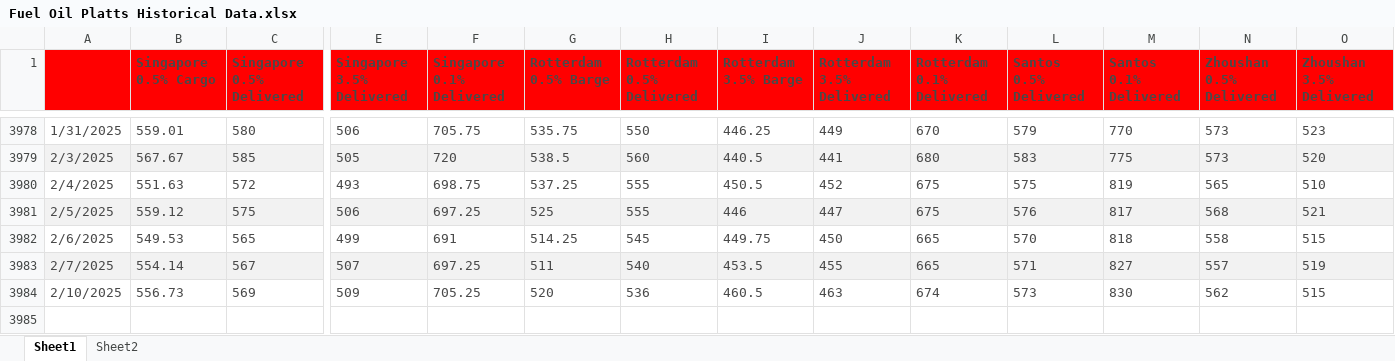
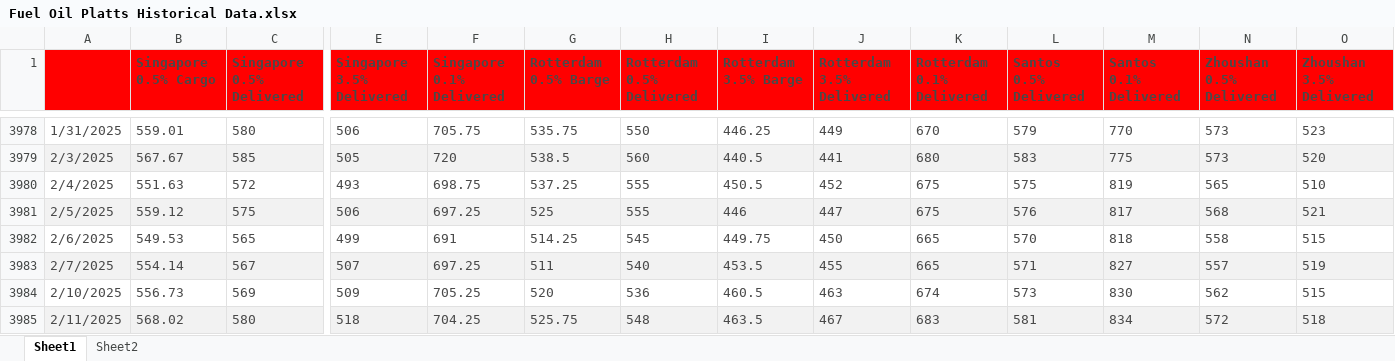
Before and after one commit to huanhuanbass/Bunker, an Excel workbook: Fuel Oil Platts Historical Data.xlsx, sheet Sheet1, drawn as a sheet; only a part is shown, gaps mark what is left out; values as stored, in another font and other column widths than the file's, no borders; rows hold the shown columns only; the diff names each change by its address in the sheet, - before the commit and + after, or states it on an @@ line.

Commit message:
Add files via upload

```diff
--- a/Fuel Oil Platts Historical Data.xlsx (sheet Sheet1)
+++ b/Fuel Oil Platts Historical Data.xlsx (sheet Sheet1)
+row 3985: 2/11/2025 | 568.02 | 580 | 518 | 704.25 | 525.75 | 548 | 463.5 | 467 | 683 | 581 | 834 | 572 | 518
```
